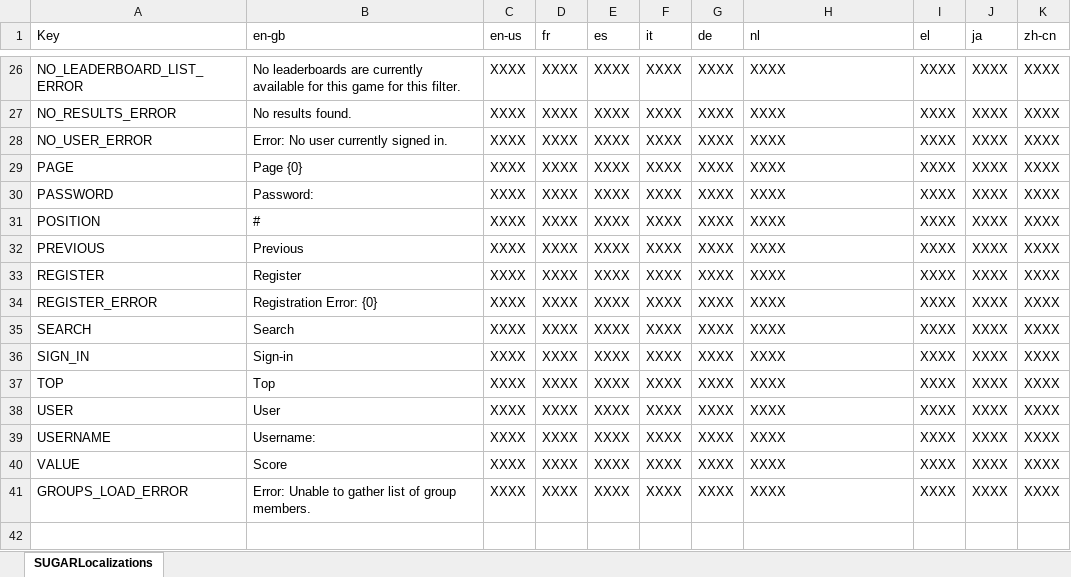
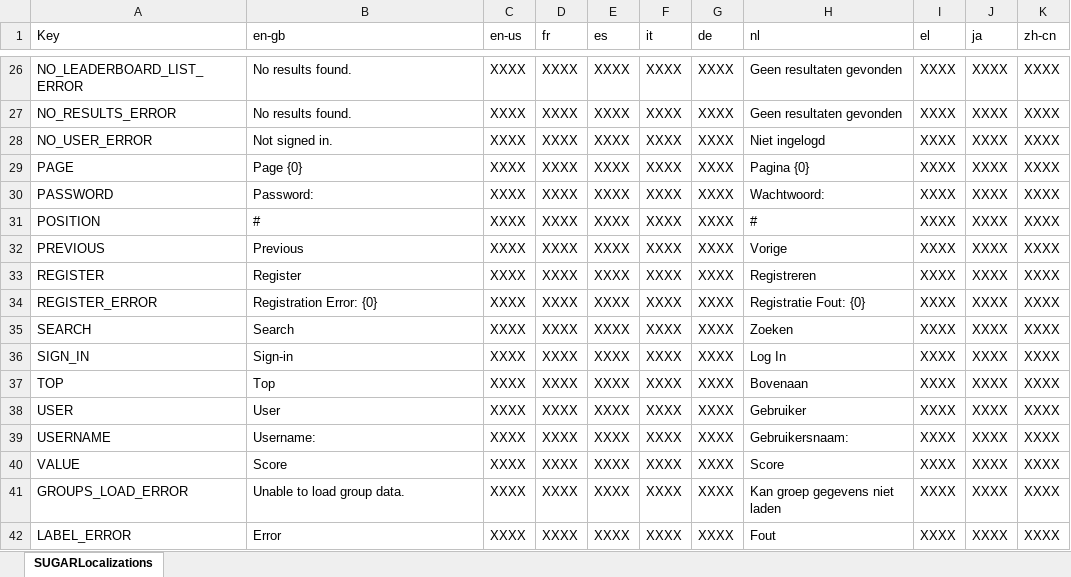
Before and after one commit to playgen/it-alert, an Excel workbook: Unity/Assets/Resources/Localization/SUGAR Unity Localization.xlsx, sheet SUGARLocalizations, drawn as a sheet; only a part is shown, gaps mark what is left out; values as stored, in another font and other column widths than the file's, no borders; charts and pictures not drawn; the diff covers the shown part only; the diff names each change by its address in the sheet, - before the commit and + after, or states it on an @@ line.

```diff
--- a/Unity/Assets/Resources/Localization/SUGAR Unity Localization.xlsx (sheet SUGARLocalizations)
+++ b/Unity/Assets/Resources/Localization/SUGAR Unity Localization.xlsx (sheet SUGARLocalizations)
-B26 (en-gb): No leaderboards are currently available for this game for this filter.
+B26 (en-gb): No results found.
-H26:H27 (nl): XXXX
+H26:H27 (nl): Geen resultaten gevonden
-B28 (en-gb): Error: No user currently signed in.
+B28 (en-gb): Not signed in.
-H28 (nl): XXXX
+H28 (nl): Niet ingelogd
-H29 (nl): XXXX
+H29 (nl): Pagina {0}
-H30 (nl): XXXX
+H30 (nl): Wachtwoord:
-H31 (nl): XXXX
+H31 (nl): #
-H32 (nl): XXXX
+H32 (nl): Vorige
-H33 (nl): XXXX
+H33 (nl): Registreren
-H34 (nl): XXXX
+H34 (nl): Registratie Fout: {0}
-H35 (nl): XXXX
+H35 (nl): Zoeken
-H36 (nl): XXXX
+H36 (nl): Log In
-H37 (nl): XXXX
+H37 (nl): Bovenaan
-H38 (nl): XXXX
+H38 (nl): Gebruiker
-H39 (nl): XXXX
+H39 (nl): Gebruikersnaam:
-H40 (nl): XXXX
+H40 (nl): Score
-B41 (en-gb): Error: Unable to gather list of group members.
+B41 (en-gb): Unable to load group data.
-H41 (nl): XXXX
+H41 (nl): Kan groep gegevens niet laden
+row 42: LABEL_ERROR | Error | XXXX | XXXX | XXXX | XXXX | XXXX | Fout | XXXX | XXXX | XXXX
```
Also changed, not shown: 32 edited cells and cell formats elsewhere in this sheet, charts or pictures, Unity/Assets/Resources/Localization/IT Alert UI Translation.xlsx, 7 other files.
